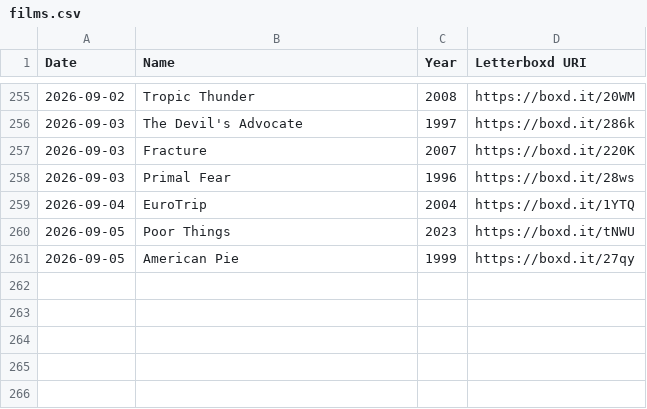
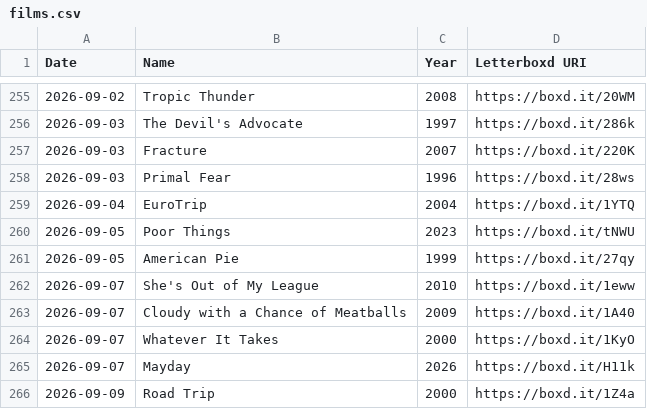
Before and after one commit to ShiiiivanshSingh/Ask-My-Watchlist-, a CSV file: data/likes/films.csv, drawn as a sheet; only a part is shown, gaps mark what is left out; the diff names each change by its address in the sheet, - before the commit and + after, or states it on an @@ line.

```diff
--- a/data/likes/films.csv
+++ b/data/likes/films.csv
+row 262: 2026-09-07 | She's Out of My League | 2010 | https://boxd.it/1eww
+row 263: 2026-09-07 | Cloudy with a Chance of Meatballs | 2009 | https://boxd.it/1A40
+row 264: 2026-09-07 | Whatever It Takes | 2000 | https://boxd.it/1KyO
+row 265: 2026-09-07 | Mayday | 2026 | https://boxd.it/H11k
+row 266: 2026-09-09 | Road Trip | 2000 | https://boxd.it/1Z4a
```
Also changed, not shown: data/diary.csv, data/reviews.csv, 2 other files.
